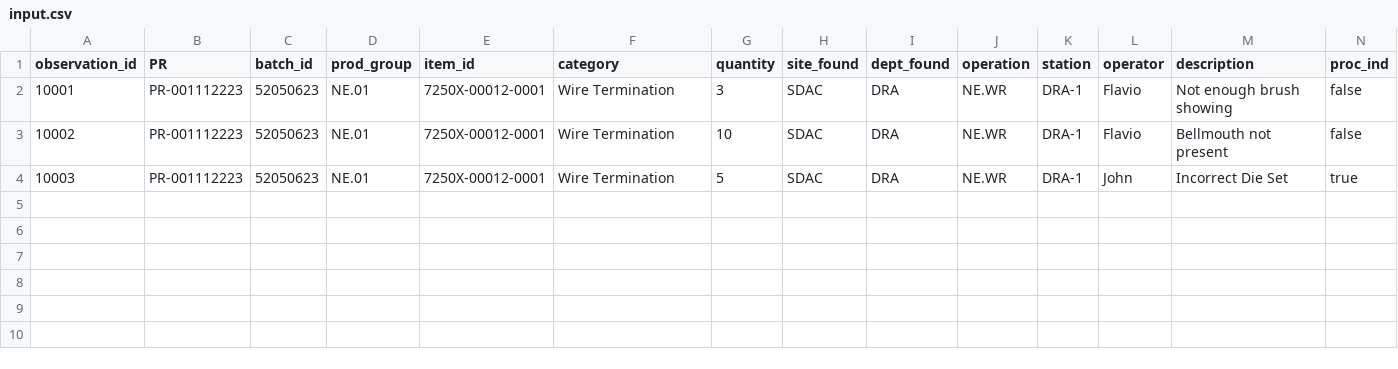
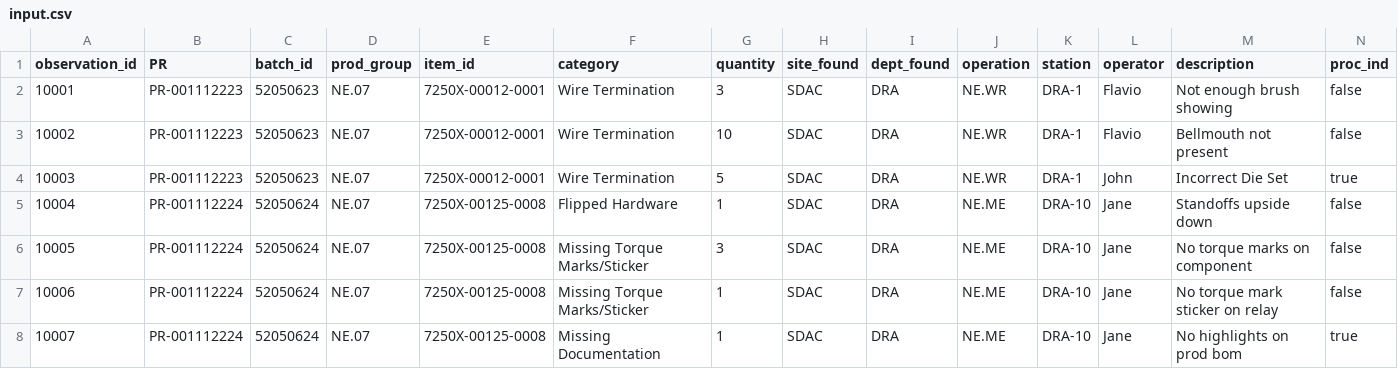
Before and after one commit to falvarezpenate/ObservationSorter, a CSV file: data/input.csv, drawn as a sheet; only a part is shown; rows hold the shown columns only; the diff names each change by its address in the sheet, - before the commit and + after, or states it on an @@ line.

Commit message:
added feature to find most common cause codes in entire dataset or by date

```diff
--- a/data/input.csv
+++ b/data/input.csv
-D2:D4 (prod_group): NE.01
+D2:D4 (prod_group): NE.07
+row 5: 10004 | PR-001112224 | 52050624 | NE.07 | 7250X-00125-0008 | Flipped Hardware | 1 | SDAC | DRA | NE.ME | DRA-10 | Jane | Standoffs upside down | false
+row 6: 10005 | PR-001112224 | 52050624 | NE.07 | 7250X-00125-0008 | Missing Torque Marks/Sticker | 3 | SDAC | DRA | NE.ME | DRA-10 | Jane | No torque marks on component | false
+row 7: 10006 | PR-001112224 | 52050624 | NE.07 | 7250X-00125-0008 | Missing Torque Marks/Sticker | 1 | SDAC | DRA | NE.ME | DRA-10 | Jane | No torque mark sticker on relay | false
+row 8: 10007 | PR-001112224 | 52050624 | NE.07 | 7250X-00125-0008 | Missing Documentation | 1 | SDAC | DRA | NE.ME | DRA-10 | Jane | No highlights on prod bom | true
```
Also changed, not shown: 3 other files.
